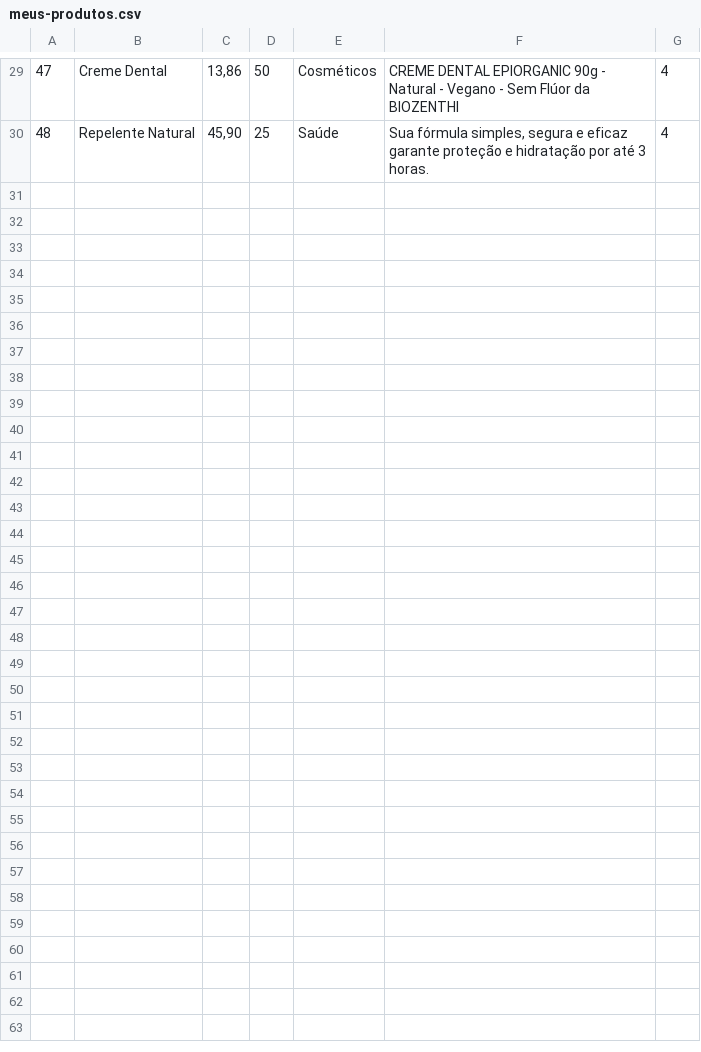
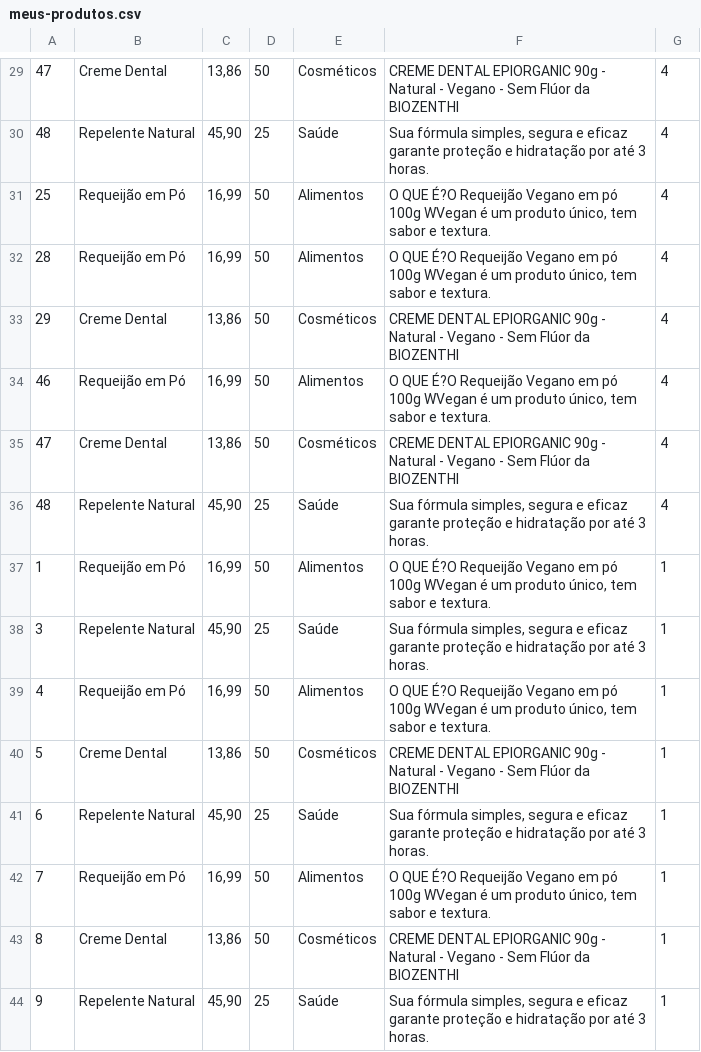
Before and after one commit to FelipeTHiga/BandTec-3ADSA-2021-2-Grupo-05, a CSV file: java/veganhouse/veganhouse/export-products/meus-produtos.csv, drawn as a sheet; only a part is shown, gaps mark what is left out.

```diff
--- a/java/veganhouse/veganhouse/export-products/meus-produtos.csv
+++ b/java/veganhouse/veganhouse/export-products/meus-produtos.csv
@@ -30 +30,15 @@
 48;Repelente Natural;45,90;25;Saúde;Sua fórmula simples, segura e eficaz garante proteção e hidratação por até 3 horas.;4
+25;Requeijão em Pó;16,99;50;Alimentos;O QUE É?O Requeijão Vegano em pó 100g WVegan é um produto único, tem sabor e textura.;4
+28;Requeijão em Pó;16,99;50;Alimentos;O QUE É?O Requeijão Vegano em pó 100g WVegan é um produto único, tem sabor e textura.;4
+29;Creme Dental;13,86;50;Cosméticos;CREME DENTAL EPIORGANIC 90g - Natural - Vegano - Sem Flúor da BIOZENTHI;4
+46;Requeijão em Pó;16,99;50;Alimentos;O QUE É?O Requeijão Vegano em pó 100g WVegan é um produto único, tem sabor e textura.;4
+47;Creme Dental;13,86;50;Cosméticos;CREME DENTAL EPIORGANIC 90g - Natural - Vegano - Sem Flúor da BIOZENTHI;4
+48;Repelente Natural;45,90;25;Saúde;Sua fórmula simples, segura e eficaz garante proteção e hidratação por até 3 horas.;4
+1;Requeijão em Pó;16,99;50;Alimentos;O QUE É?O Requeijão Vegano em pó 100g WVegan é um produto único, tem sabor e textura.;1
+3;Repelente Natural;45,90;25;Saúde;Sua fórmula simples, segura e eficaz garante proteção e hidratação por até 3 horas.;1
+4;Requeijão em Pó;16,99;50;Alimentos;O QUE É?O Requeijão Vegano em pó 100g WVegan é um produto único, tem sabor e textura.;1
+5;Creme Dental;13,86;50;Cosméticos;CREME DENTAL EPIORGANIC 90g - Natural - Vegano - Sem Flúor da BIOZENTHI;1
+6;Repelente Natural;45,90;25;Saúde;Sua fórmula simples, segura e eficaz garante proteção e hidratação por até 3 horas.;1
+7;Requeijão em Pó;16,99;50;Alimentos;O QUE É?O Requeijão Vegano em pó 100g WVegan é um produto único, tem sabor e textura.;1
+8;Creme Dental;13,86;50;Cosméticos;CREME DENTAL EPIORGANIC 90g - Natural - Vegano - Sem Flúor da BIOZENTHI;1
+9;Repelente Natural;45,90;25;Saúde;Sua fórmula simples, segura e eficaz garante proteção e hidratação por até 3 horas.;1
```
Also changed, not shown: 9 other files.
